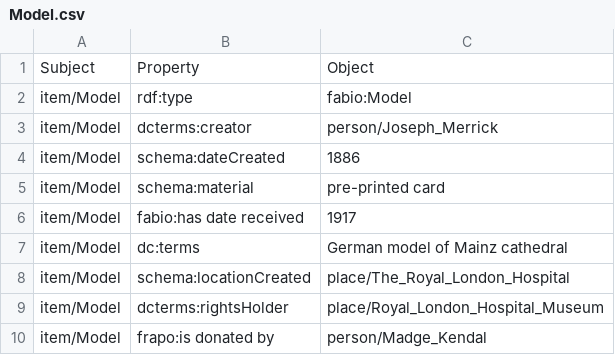
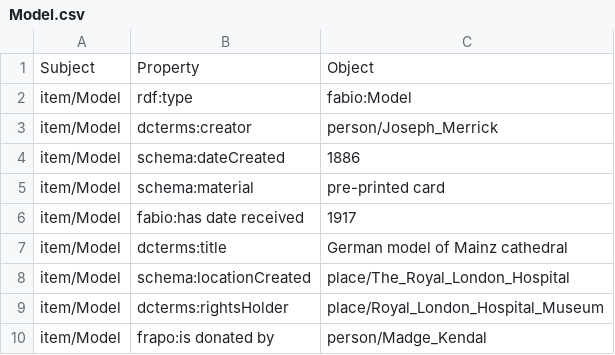
Before and after one commit to the-elephant-man/project, a CSV file: items-csv/Model.csv, drawn as a sheet.

Commit message:
items description added

```diff
--- a/items-csv/Model.csv
+++ b/items-csv/Model.csv
@@ -6,3 +6,3 @@ item/Model;schema:material;"pre-printed card"
 item/Model;fabio:has date received;1917
-item/Model;dc:terms;"German model of Mainz cathedral"
+item/Model;dcterms:title;"German model of Mainz cathedral"
 item/Model;schema:locationCreated;place/The_Royal_London_Hospital
```
Also changed, not shown: 5 other files.
